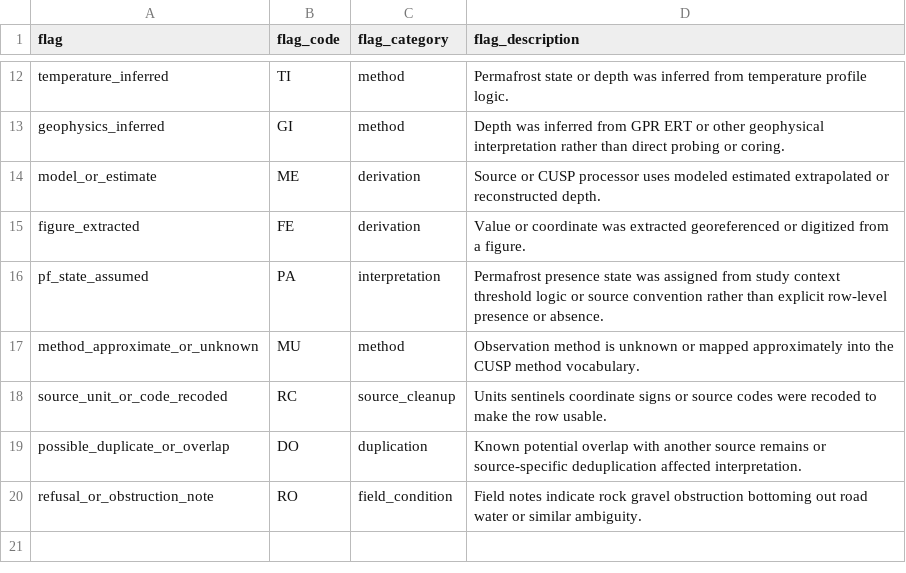
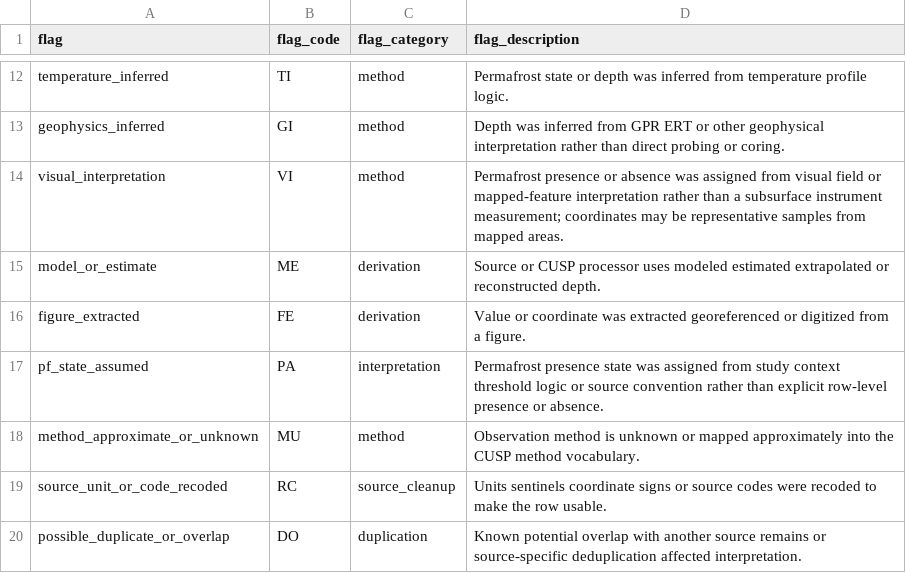
Before and after one commit to jonschwenk/cusp, a CSV file: data/quality_flag_definitions.csv, drawn as a sheet; only a part is shown, gaps mark what is left out; the shorter side is filled out with more unchanged rows.

```diff
--- a/data/quality_flag_definitions.csv
+++ b/data/quality_flag_definitions.csv
@@ -13,2 +13,3 @@ temperature_inferred,TI,method,Permafrost state or depth was inferred from tempe
 geophysics_inferred,GI,method,Depth was inferred from GPR ERT or other geophysical interpretation rather than direct probing or coring.
+visual_interpretation,VI,method,Permafrost presence or absence was assigned from visual field or mapped-feature interpretation rather than a subsurface instrument measurement; coordinates may be representative samples from mapped areas.
 model_or_estimate,ME,derivation,Source or CUSP processor uses modeled estimated extrapolated or reconstructed depth.
```
Also changed, not shown: PROCESS_SCRIPT_METADATA.csv, 13 other files.
